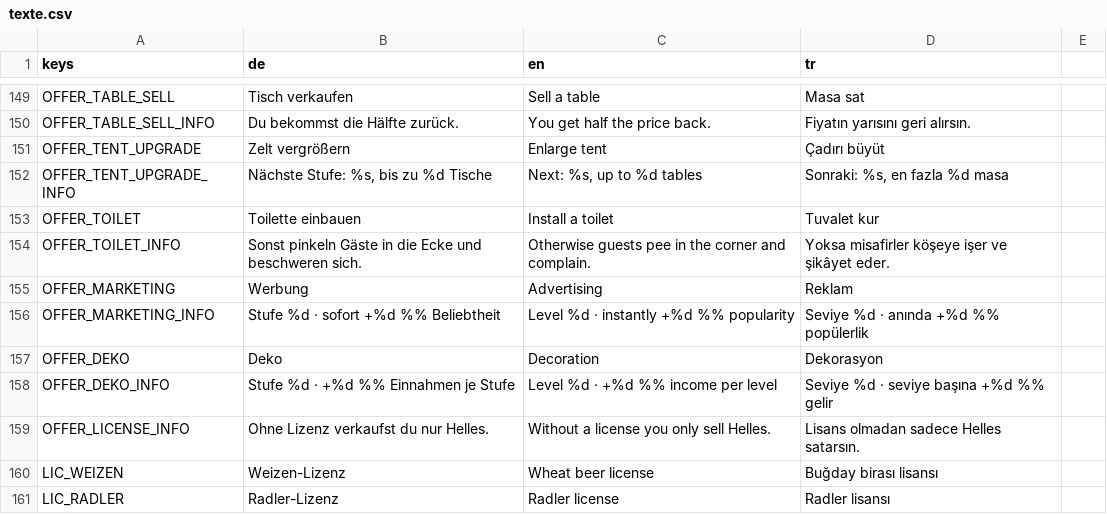
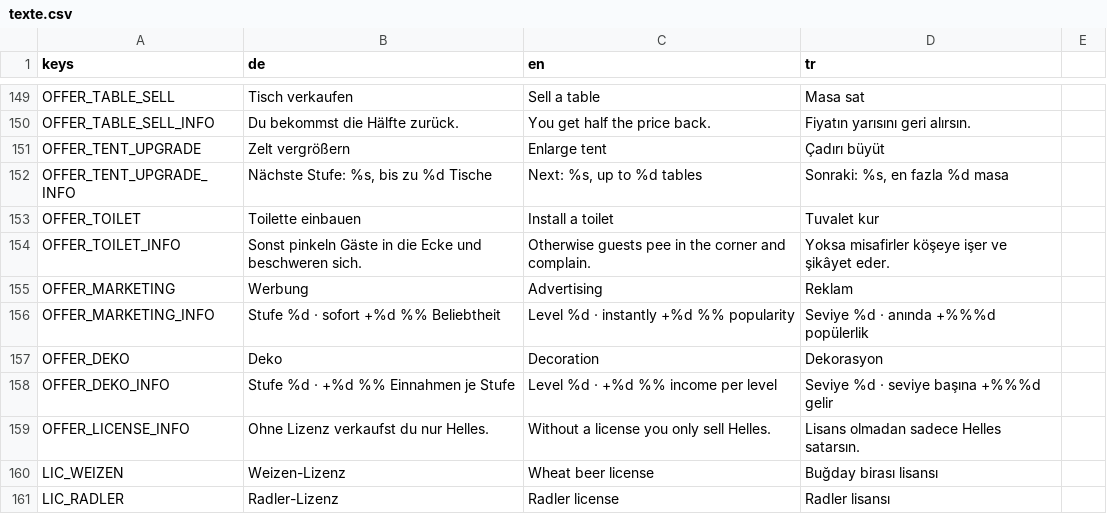
Before and after one commit to sysexperts/oktoberfest, a CSV file: locale/texte.csv, drawn as a sheet; only a part is shown, gaps mark what is left out; the diff covers the shown part only.

```diff
--- a/locale/texte.csv
+++ b/locale/texte.csv
@@ -155,5 +155,5 @@ OFFER_TOILET_INFO,Sonst pinkeln Gäste in die Ecke und beschweren sich.,Otherwis
 OFFER_MARKETING,Werbung,Advertising,Reklam
-OFFER_MARKETING_INFO,Stufe %d · sofort +%d %% Beliebtheit,Level %d · instantly +%d %% popularity,Seviye %d · anında +%d %% popülerlik
+OFFER_MARKETING_INFO,Stufe %d · sofort +%d %% Beliebtheit,Level %d · instantly +%d %% popularity,Seviye %d · anında +%%%d popülerlik
 OFFER_DEKO,Deko,Decoration,Dekorasyon
-OFFER_DEKO_INFO,Stufe %d · +%d %% Einnahmen je Stufe,Level %d · +%d %% income per level,Seviye %d · seviye başına +%d %% gelir
+OFFER_DEKO_INFO,Stufe %d · +%d %% Einnahmen je Stufe,Level %d · +%d %% income per level,Seviye %d · seviye başına +%%%d gelir
 OFFER_LICENSE_INFO,Ohne Lizenz verkaufst du nur Helles.,Without a license you only sell Helles.,Lisans olmadan sadece Helles satarsın.
```
Also changed, not shown: 16 edited cells elsewhere in this file, 7 other files.
